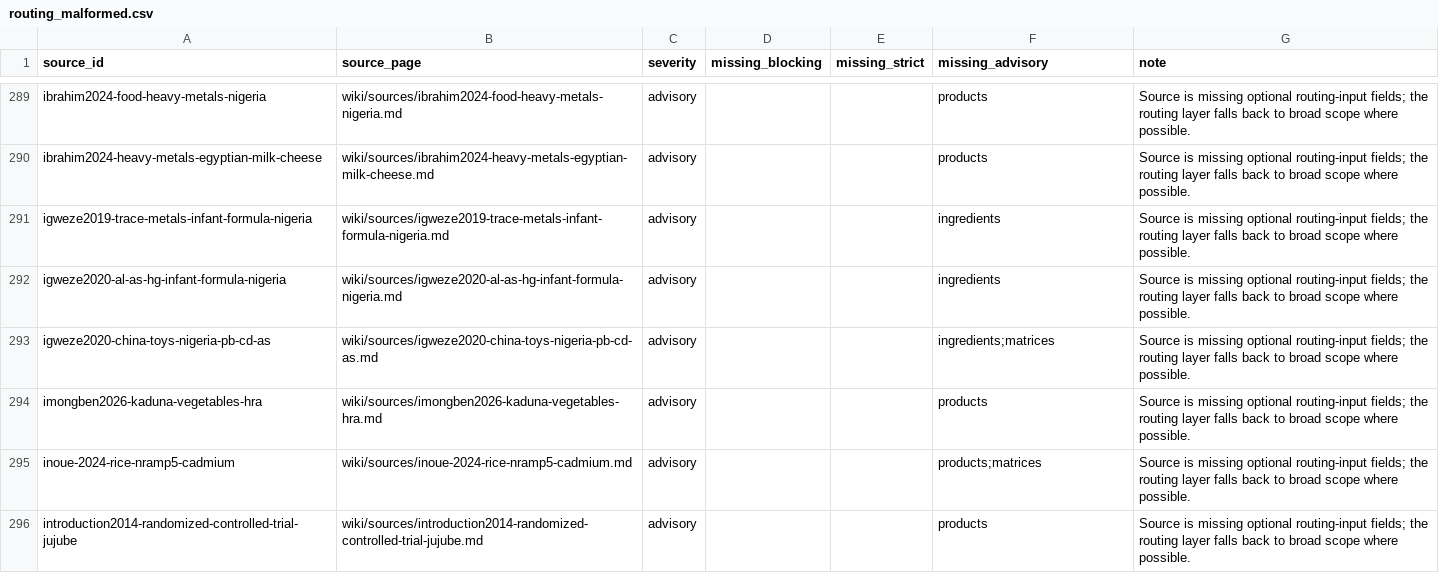
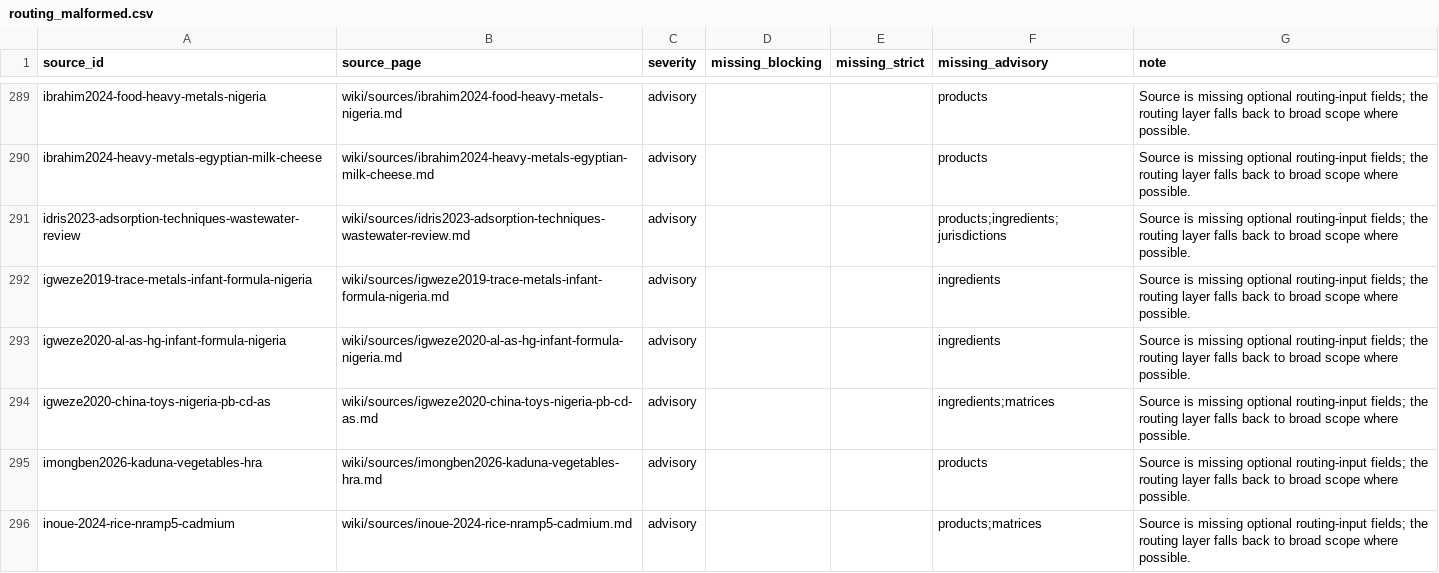
Before and after one commit to paleofoundation/heavymetalindex, a CSV file: data/evidence/routing_malformed.csv, drawn as a sheet; only a part is shown, gaps mark what is left out; the shorter side is filled out with more unchanged rows; the diff names each change by its address in the sheet, - before the commit and + after, or states it on an @@ line.

```diff
--- a/data/evidence/routing_malformed.csv
+++ b/data/evidence/routing_malformed.csv
+row 291: idris2023-adsorption-techniques-wastewater-review | wiki/sources/idris2023-adsorption-techniques-wastewater-review.md | advisory |  |  | products;ingredients;jurisdictions | Source is missing optional routing-input fields; the routing layer falls back to broad scope where possible.
```
Also changed, not shown: 1 other file.
